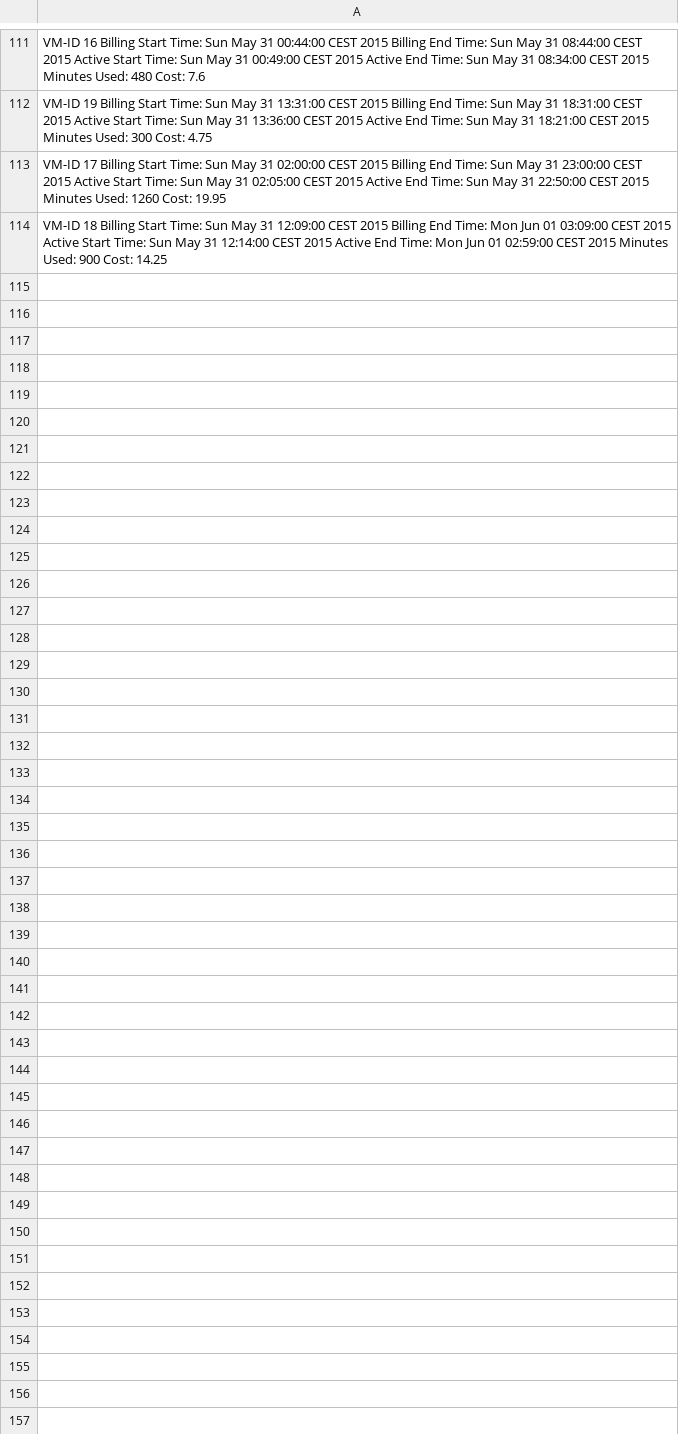
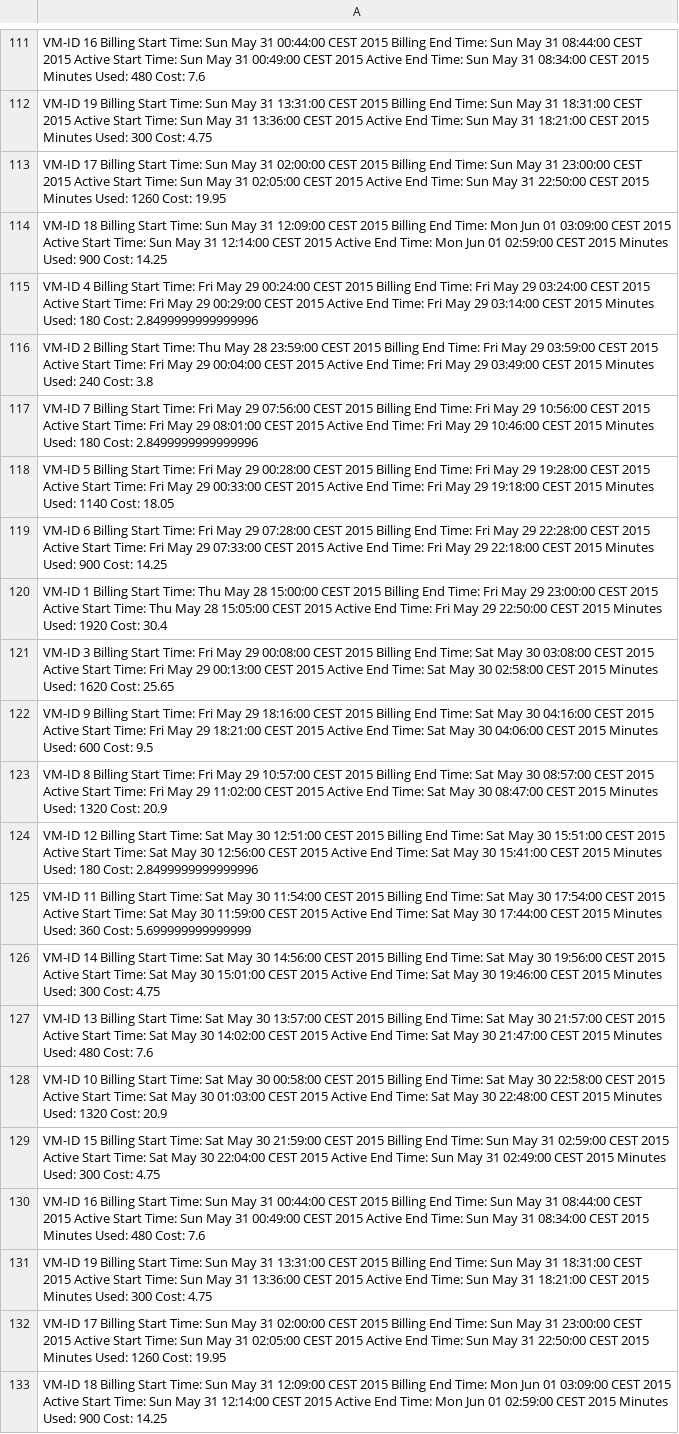
Before and after one commit to HackRanger/elasticapp, a CSV file: logs/vms_billing_hours.csv, drawn as a sheet; only a part is shown, gaps mark what is left out.

```diff
--- a/logs/vms_billing_hours.csv
+++ b/logs/vms_billing_hours.csv
@@ -114 +114,20 @@ VM-ID 17 Billing Start Time: Sun May 31 02:00:00 CEST 2015 Billing End Time: Sun
 VM-ID 18 Billing Start Time: Sun May 31 12:09:00 CEST 2015 Billing End Time: Mon Jun 01 03:09:00 CEST 2015 Active Start Time: Sun May 31 12:14:00 CEST 2015 Active End Time: Mon Jun 01 02:59:00 CEST 2015 Minutes Used: 900 Cost: 14.25
+VM-ID 4 Billing Start Time: Fri May 29 00:24:00 CEST 2015 Billing End Time: Fri May 29 03:24:00 CEST 2015 Active Start Time: Fri May 29 00:29:00 CEST 2015 Active End Time: Fri May 29 03:14:00 CEST 2015 Minutes Used: 180 Cost: 2.8499999999999996
+VM-ID 2 Billing Start Time: Thu May 28 23:59:00 CEST 2015 Billing End Time: Fri May 29 03:59:00 CEST 2015 Active Start Time: Fri May 29 00:04:00 CEST 2015 Active End Time: Fri May 29 03:49:00 CEST 2015 Minutes Used: 240 Cost: 3.8
+VM-ID 7 Billing Start Time: Fri May 29 07:56:00 CEST 2015 Billing End Time: Fri May 29 10:56:00 CEST 2015 Active Start Time: Fri May 29 08:01:00 CEST 2015 Active End Time: Fri May 29 10:46:00 CEST 2015 Minutes Used: 180 Cost: 2.8499999999999996
+VM-ID 5 Billing Start Time: Fri May 29 00:28:00 CEST 2015 Billing End Time: Fri May 29 19:28:00 CEST 2015 Active Start Time: Fri May 29 00:33:00 CEST 2015 Active End Time: Fri May 29 19:18:00 CEST 2015 Minutes Used: 1140 Cost: 18.05
+VM-ID 6 Billing Start Time: Fri May 29 07:28:00 CEST 2015 Billing End Time: Fri May 29 22:28:00 CEST 2015 Active Start Time: Fri May 29 07:33:00 CEST 2015 Active End Time: Fri May 29 22:18:00 CEST 2015 Minutes Used: 900 Cost: 14.25
+VM-ID 1 Billing Start Time: Thu May 28 15:00:00 CEST 2015 Billing End Time: Fri May 29 23:00:00 CEST 2015 Active Start Time: Thu May 28 15:05:00 CEST 2015 Active End Time: Fri May 29 22:50:00 CEST 2015 Minutes Used: 1920 Cost: 30.4
+VM-ID 3 Billing Start Time: Fri May 29 00:08:00 CEST 2015 Billing End Time: Sat May 30 03:08:00 CEST 2015 Active Start Time: Fri May 29 00:13:00 CEST 2015 Active End Time: Sat May 30 02:58:00 CEST 2015 Minutes Used: 1620 Cost: 25.65
+VM-ID 9 Billing Start Time: Fri May 29 18:16:00 CEST 2015 Billing End Time: Sat May 30 04:16:00 CEST 2015 Active Start Time: Fri May 29 18:21:00 CEST 2015 Active End Time: Sat May 30 04:06:00 CEST 2015 Minutes Used: 600 Cost: 9.5
+VM-ID 8 Billing Start Time: Fri May 29 10:57:00 CEST 2015 Billing End Time: Sat May 30 08:57:00 CEST 2015 Active Start Time: Fri May 29 11:02:00 CEST 2015 Active End Time: Sat May 30 08:47:00 CEST 2015 Minutes Used: 1320 Cost: 20.9
+VM-ID 12 Billing Start Time: Sat May 30 12:51:00 CEST 2015 Billing End Time: Sat May 30 15:51:00 CEST 2015 Active Start Time: Sat May 30 12:56:00 CEST 2015 Active End Time: Sat May 30 15:41:00 CEST 2015 Minutes Used: 180 Cost: 2.8499999999999996
+VM-ID 11 Billing Start Time: Sat May 30 11:54:00 CEST 2015 Billing End Time: Sat May 30 17:54:00 CEST 2015 Active Start Time: Sat May 30 11:59:00 CEST 2015 Active End Time: Sat May 30 17:44:00 CEST 2015 Minutes Used: 360 Cost: 5.699999999999999
+VM-ID 14 Billing Start Time: Sat May 30 14:56:00 CEST 2015 Billing End Time: Sat May 30 19:56:00 CEST 2015 Active Start Time: Sat May 30 15:01:00 CEST 2015 Active End Time: Sat May 30 19:46:00 CEST 2015 Minutes Used: 300 Cost: 4.75
+VM-ID 13 Billing Start Time: Sat May 30 13:57:00 CEST 2015 Billing End Time: Sat May 30 21:57:00 CEST 2015 Active Start Time: Sat May 30 14:02:00 CEST 2015 Active End Time: Sat May 30 21:47:00 CEST 2015 Minutes Used: 480 Cost: 7.6
+VM-ID 10 Billing Start Time: Sat May 30 00:58:00 CEST 2015 Billing End Time: Sat May 30 22:58:00 CEST 2015 Active Start Time: Sat May 30 01:03:00 CEST 2015 Active End Time: Sat May 30 22:48:00 CEST 2015 Minutes Used: 1320 Cost: 20.9
+VM-ID 15 Billing Start Time: Sat May 30 21:59:00 CEST 2015 Billing End Time: Sun May 31 02:59:00 CEST 2015 Active Start Time: Sat May 30 22:04:00 CEST 2015 Active End Time: Sun May 31 02:49:00 CEST 2015 Minutes Used: 300 Cost: 4.75
+VM-ID 16 Billing Start Time: Sun May 31 00:44:00 CEST 2015 Billing End Time: Sun May 31 08:44:00 CEST 2015 Active Start Time: Sun May 31 00:49:00 CEST 2015 Active End Time: Sun May 31 08:34:00 CEST 2015 Minutes Used: 480 Cost: 7.6
+VM-ID 19 Billing Start Time: Sun May 31 13:31:00 CEST 2015 Billing End Time: Sun May 31 18:31:00 CEST 2015 Active Start Time: Sun May 31 13:36:00 CEST 2015 Active End Time: Sun May 31 18:21:00 CEST 2015 Minutes Used: 300 Cost: 4.75
+VM-ID 17 Billing Start Time: Sun May 31 02:00:00 CEST 2015 Billing End Time: Sun May 31 23:00:00 CEST 2015 Active Start Time: Sun May 31 02:05:00 CEST 2015 Active End Time: Sun May 31 22:50:00 CEST 2015 Minutes Used: 1260 Cost: 19.95
+VM-ID 18 Billing Start Time: Sun May 31 12:09:00 CEST 2015 Billing End Time: Mon Jun 01 03:09:00 CEST 2015 Active Start Time: Sun May 31 12:14:00 CEST 2015 Active End Time: Mon Jun 01 02:59:00 CEST 2015 Minutes Used: 900 Cost: 14.25
```
Also changed, not shown: logs/VM_BILLING_OF_ODI_DATA_SET.csv, logs/VM_BILLING_OF_RI_DATA_SET.csv, 2 other files.
